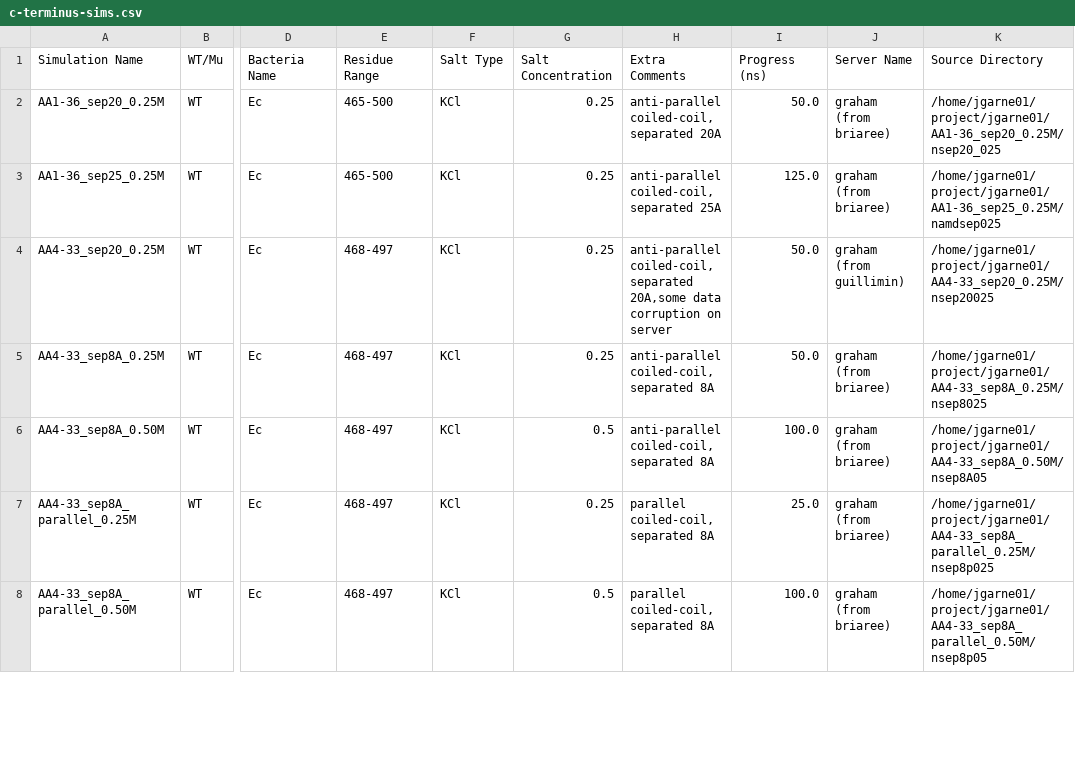
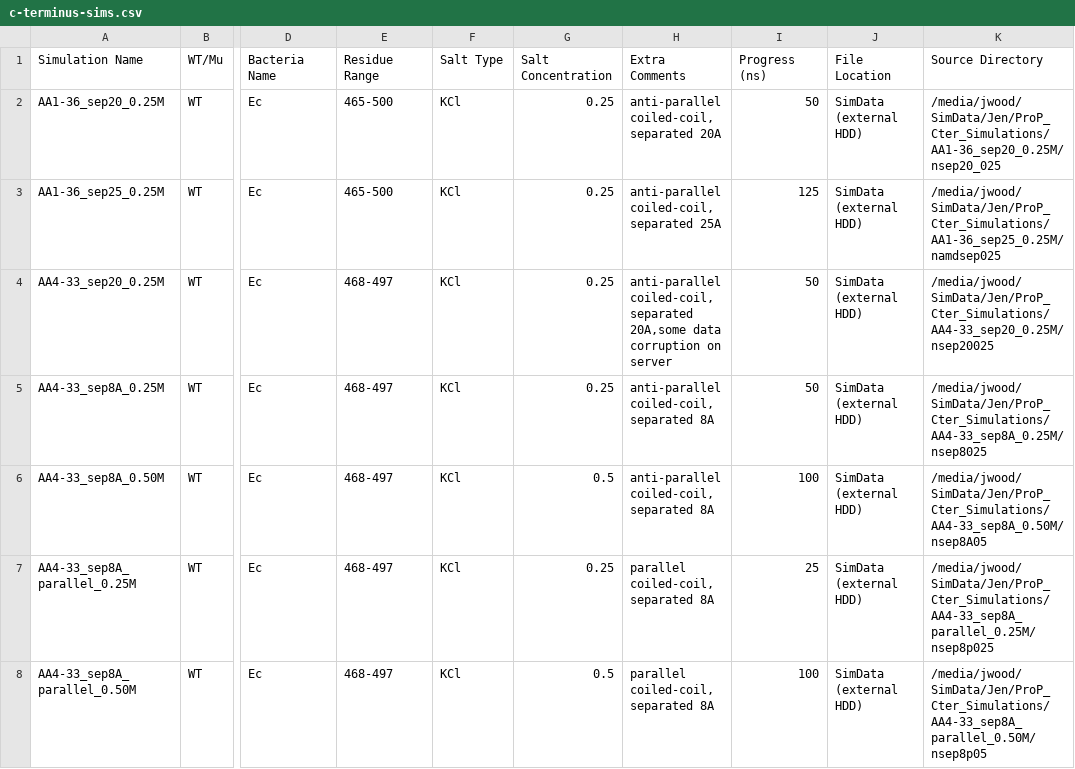
Before and after one commit to PeaWagon/simulation_progress, a CSV file: c-terminus-sims.csv, drawn as a sheet; only a part is shown, gaps mark what is left out; the diff covers the shown part only; the diff names each change by its address in the sheet, - before the commit and + after, or states it on an @@ line.

Commit message:
updated location of c-terminus simulations

```diff
--- a/c-terminus-sims.csv
+++ b/c-terminus-sims.csv
-J1: Server Name
+J1: File Location
-I2 (Progress (ns)): 50.0
+I2 (Progress (ns)): 50
-J2:J3 (File Location): graham (from briaree)
+J2:J3 (File Location): SimData (external HDD)
-K2 (Source Directory): /home/jgarne01/project/jgarne01/AA1-36_sep20_0.25M/nsep20_025
+K2 (Source Directory): /media/jwood/SimData/Jen/ProP_Cter_Simulations/AA1-36_sep20_0.25M/nsep20_025
-I3 (Progress (ns)): 125.0
+I3 (Progress (ns)): 125
-K3 (Source Directory): /home/jgarne01/project/jgarne01/AA1-36_sep25_0.25M/namdsep025
+K3 (Source Directory): /media/jwood/SimData/Jen/ProP_Cter_Simulations/AA1-36_sep25_0.25M/namdsep025
-I4:I5 (Progress (ns)): 50.0
+I4:I5 (Progress (ns)): 50
-J4 (File Location): graham (from guillimin)
+J4 (File Location): SimData (external HDD)
-K4 (Source Directory): /home/jgarne01/project/jgarne01/AA4-33_sep20_0.25M/nsep20025
+K4 (Source Directory): /media/jwood/SimData/Jen/ProP_Cter_Simulations/AA4-33_sep20_0.25M/nsep20025
-J5:J8 (File Location): graham (from briaree)
+J5:J8 (File Location): SimData (external HDD)
-K5 (Source Directory): /home/jgarne01/project/jgarne01/AA4-33_sep8A_0.25M/nsep8025
+K5 (Source Directory): /media/jwood/SimData/Jen/ProP_Cter_Simulations/AA4-33_sep8A_0.25M/nsep8025
-I6 (Progress (ns)): 100.0
+I6 (Progress (ns)): 100
-K6 (Source Directory): /home/jgarne01/project/jgarne01/AA4-33_sep8A_0.50M/nsep8A05
+K6 (Source Directory): /media/jwood/SimData/Jen/ProP_Cter_Simulations/AA4-33_sep8A_0.50M/nsep8A05
-I7 (Progress (ns)): 25.0
+I7 (Progress (ns)): 25
-K7 (Source Directory): /home/jgarne01/project/jgarne01/AA4-33_sep8A_parallel_0.25M/nsep8p025
+K7 (Source Directory): /media/jwood/SimData/Jen/ProP_Cter_Simulations/AA4-33_sep8A_parallel_0.25M/nsep8p025
-I8 (Progress (ns)): 100.0
+I8 (Progress (ns)): 100
-K8 (Source Directory): /home/jgarne01/project/jgarne01/AA4-33_sep8A_parallel_0.50M/nsep8p05
+K8 (Source Directory): /media/jwood/SimData/Jen/ProP_Cter_Simulations/AA4-33_sep8A_parallel_0.50M/nsep8p05
```
Also changed, not shown: 103 edited cells elsewhere in this file.
